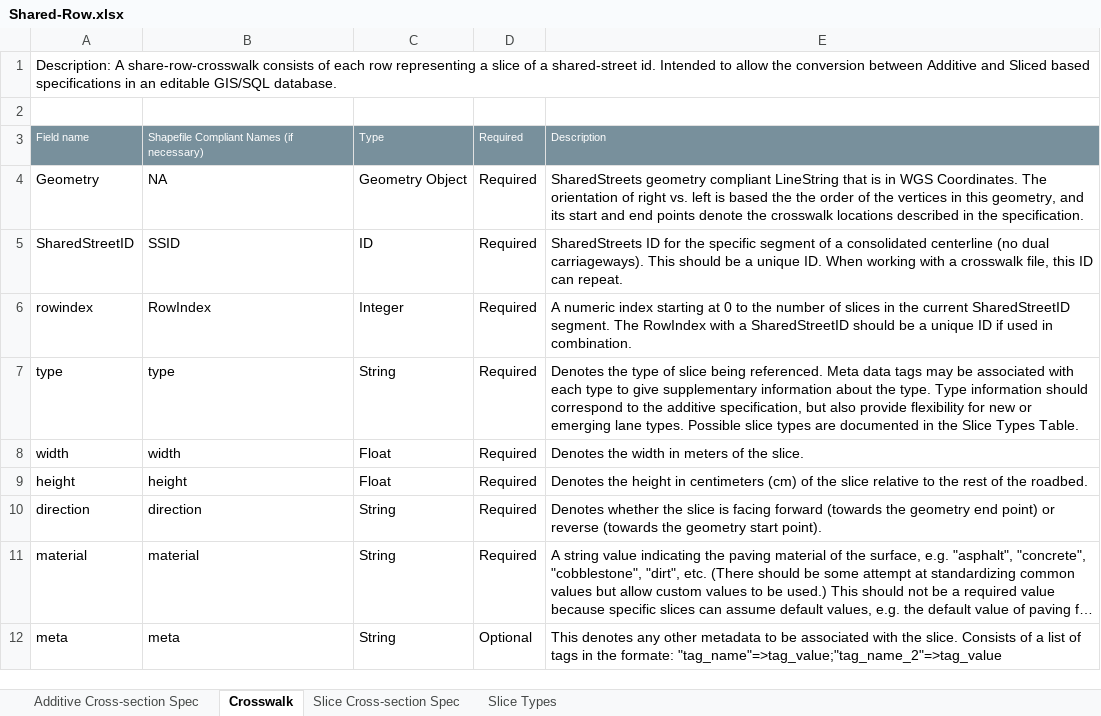
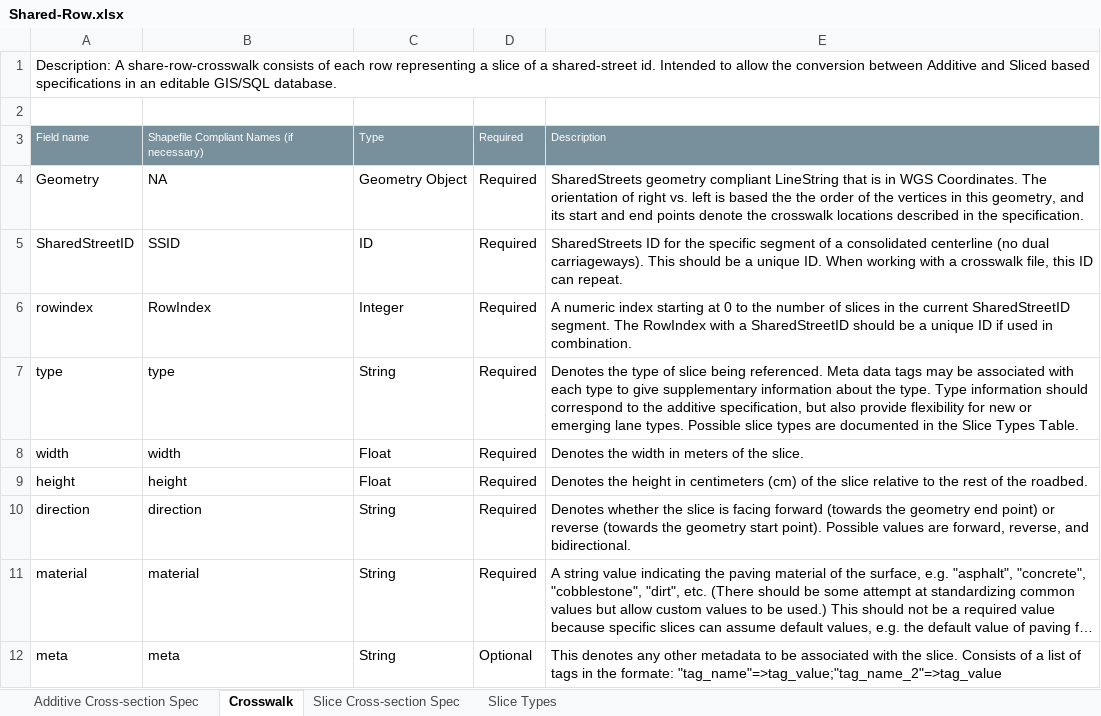
Before and after one commit to d-wasserman/shared-row, an Excel workbook: specification/Shared-Row.xlsx, sheet Crosswalk, drawn as a sheet; long unchanged cells end in …; values as stored, in another font and other column widths than the file's, no borders; the diff names each change by its address in the sheet, - before the commit and + after, or states it on an @@ line.

Commit message:
Minor Edits
Edit descriptions of forward/reverse in crosswalk.

```diff
--- a/specification/Shared-Row.xlsx (sheet Crosswalk)
+++ b/specification/Shared-Row.xlsx (sheet Crosswalk)
-E10: …start point).
+E10: …start point). Possible values are forward, reverse, and bidirectional.
```
Also changed, not shown: sheet Additive Cross-section Spec.
